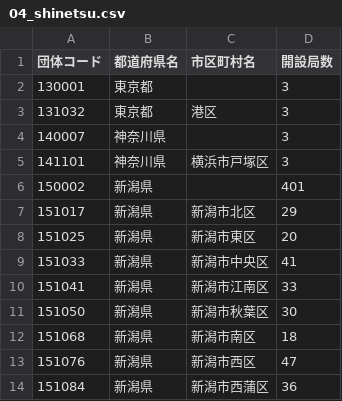
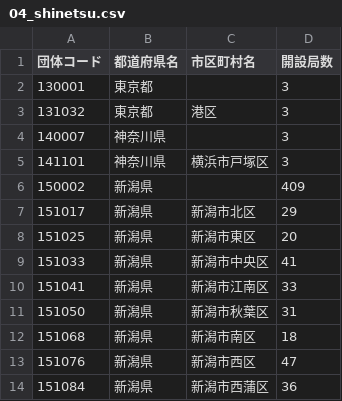
Before and after one commit to imabari/musen, a CSV file: before/04_shinetsu.csv, drawn as a sheet; only a part is shown; the diff covers the shown part only.

```diff
--- a/before/04_shinetsu.csv
+++ b/before/04_shinetsu.csv
@@ -5,3 +5,3 @@
 141101,神奈川県,横浜市戸塚区,3
-150002,新潟県,,401
+150002,新潟県,,409
 151017,新潟県,新潟市北区,29
@@ -10,3 +10,3 @@
 151041,新潟県,新潟市江南区,33
-151050,新潟県,新潟市秋葉区,30
+151050,新潟県,新潟市秋葉区,31
 151068,新潟県,新潟市南区,18
```
Also changed, not shown: 3 added rows and 11 edited cells elsewhere in this file, 00_prefs_diff.csv, 01_hokkaido.csv, 7 other files.
